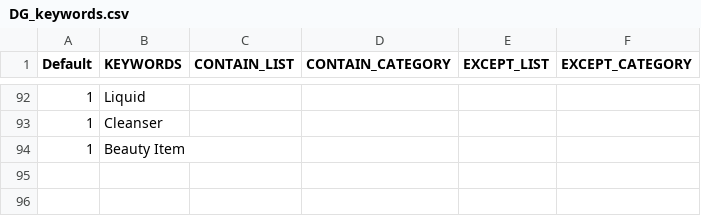
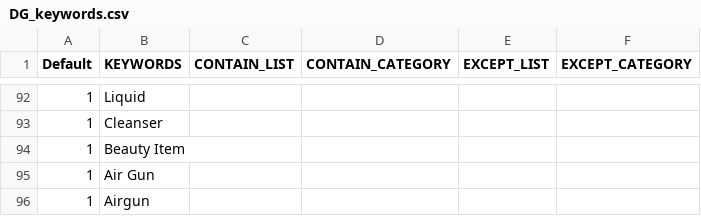
Before and after one commit to mohitt008/dg_score, a CSV file: data/DG_keywords.csv, drawn as a sheet; only a part is shown, gaps mark what is left out; the diff names each change by its address in the sheet, - before the commit and + after, or states it on an @@ line.

Commit message:
Updated DG keywords file
Former-commit-id: 3ffdf9419e80155bd0620223597479431ea19cc8

```diff
--- a/data/DG_keywords.csv
+++ b/data/DG_keywords.csv
+row 95: 1 | Air Gun
+row 96: 1 | Airgun
```
